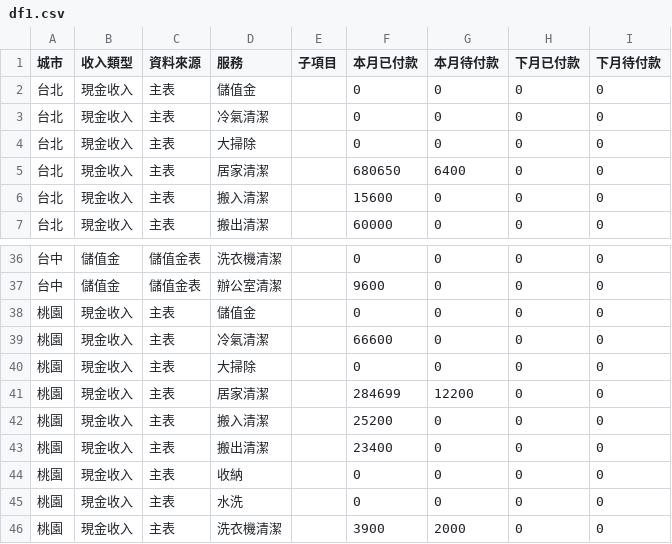
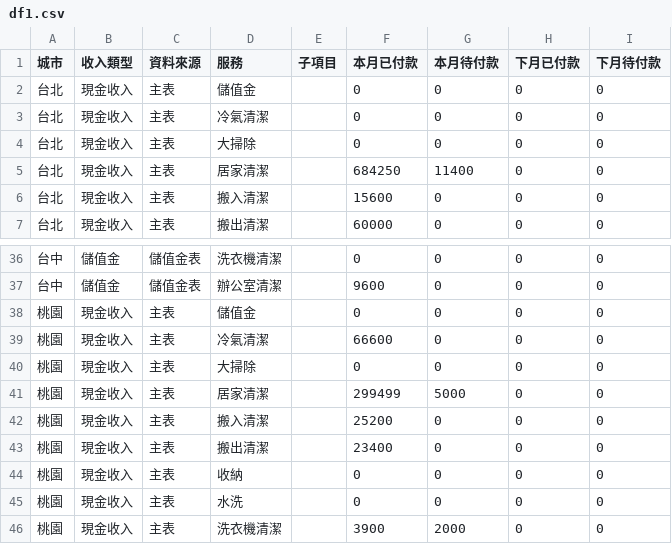
Before and after one commit to jenny-smart/tool-system, a CSV file: dashboard_data/latest/df1.csv, drawn as a sheet; only a part is shown, gaps mark what is left out.

```diff
--- a/dashboard_data/latest/df1.csv
+++ b/dashboard_data/latest/df1.csv
@@ -4,3 +4,3 @@
 台北,現金收入,主表,大掃除,,0,0,0,0
-台北,現金收入,主表,居家清潔,,680650,6400,0,0
+台北,現金收入,主表,居家清潔,,684250,11400,0,0
 台北,現金收入,主表,搬入清潔,,15600,0,0,0
@@ -40,3 +40,3 @@
 桃園,現金收入,主表,大掃除,,0,0,0,0
-桃園,現金收入,主表,居家清潔,,284699,12200,0,0
+桃園,現金收入,主表,居家清潔,,299499,5000,0,0
 桃園,現金收入,主表,搬入清潔,,25200,0,0,0
```
Also changed, not shown: dashboard_data/latest/daily_df.csv, dashboard_data/latest/df2.csv, 7 other files.
